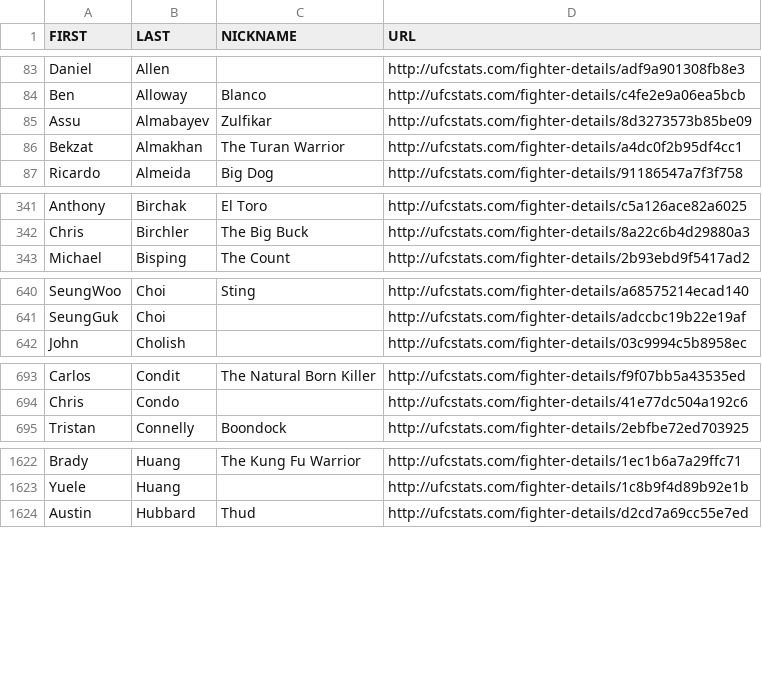
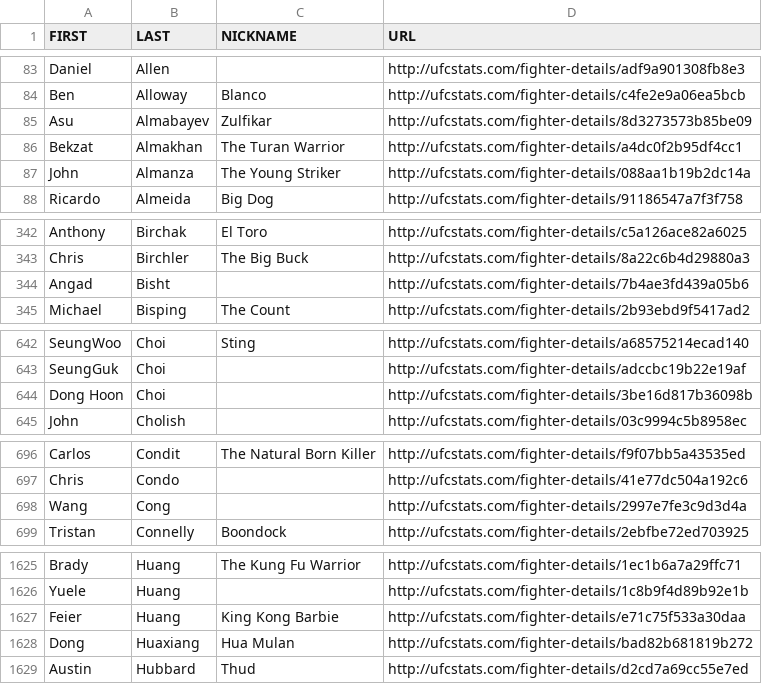
Before and after one commit to YashD5291/UFC-Stats-Scrap, a CSV file: ufc_fighter_details.csv, drawn as a sheet; only a part is shown, gaps mark what is left out; the diff covers the shown part only.

```diff
--- a/ufc_fighter_details.csv
+++ b/ufc_fighter_details.csv
@@ -84,4 +84,5 @@ Daniel,Allen,,http://ufcstats.com/fighter-details/adf9a901308fb8e3
 Ben,Alloway,Blanco,http://ufcstats.com/fighter-details/c4fe2e9a06ea5bcb
-Assu,Almabayev,Zulfikar,http://ufcstats.com/fighter-details/8d3273573b85be09
+Asu,Almabayev,Zulfikar,http://ufcstats.com/fighter-details/8d3273573b85be09
 Bekzat,Almakhan,The Turan Warrior,http://ufcstats.com/fighter-details/a4dc0f2b95df4cc1
+John,Almanza,The Young Striker,http://ufcstats.com/fighter-details/088aa1b19b2dc14a
 Ricardo,Almeida,Big Dog,http://ufcstats.com/fighter-details/91186547a7f3f758
@@ -342,2 +343,3 @@ Anthony,Birchak,El Toro,http://ufcstats.com/fighter-details/c5a126ace82a6025
 Chris,Birchler,The Big Buck,http://ufcstats.com/fighter-details/8a22c6b4d29880a3
+Angad,Bisht,,http://ufcstats.com/fighter-details/7b4ae3fd439a05b6
 Michael,Bisping,The Count,http://ufcstats.com/fighter-details/2b93ebd9f5417ad2
@@ -641,2 +643,3 @@ SeungWoo,Choi,Sting,http://ufcstats.com/fighter-details/a68575214ecad140
 SeungGuk,Choi,,http://ufcstats.com/fighter-details/adccbc19b22e19af
+Dong Hoon,Choi,,http://ufcstats.com/fighter-details/3be16d817b36098b
 John,Cholish,,http://ufcstats.com/fighter-details/03c9994c5b8958ec
@@ -694,2 +697,3 @@ Carlos,Condit,The Natural Born Killer,http://ufcstats.com/fighter-details/f9f07b
 Chris,Condo,,http://ufcstats.com/fighter-details/41e77dc504a192c6
+Wang,Cong,,http://ufcstats.com/fighter-details/2997e7fe3c9d3d4a
 Tristan,Connelly,Boondock,http://ufcstats.com/fighter-details/2ebfbe72ed703925
@@ -1623,2 +1626,4 @@ Brady,Huang,The Kung Fu Warrior,http://ufcstats.com/fighter-details/1ec1b6a7a29f
 Yuele,Huang,,http://ufcstats.com/fighter-details/1c8b9f4d89b92e1b
+Feier,Huang,King Kong Barbie,http://ufcstats.com/fighter-details/e71c75f533a30daa
+Dong,Huaxiang,Hua Mulan,http://ufcstats.com/fighter-details/bad82b681819b272
 Austin,Hubbard,Thud,http://ufcstats.com/fighter-details/d2cd7a69cc55e7ed
```
Also changed, not shown: 9 added rows, 1 removed row and 7 edited cells elsewhere in this file, ufc_fighter_tott.csv.
